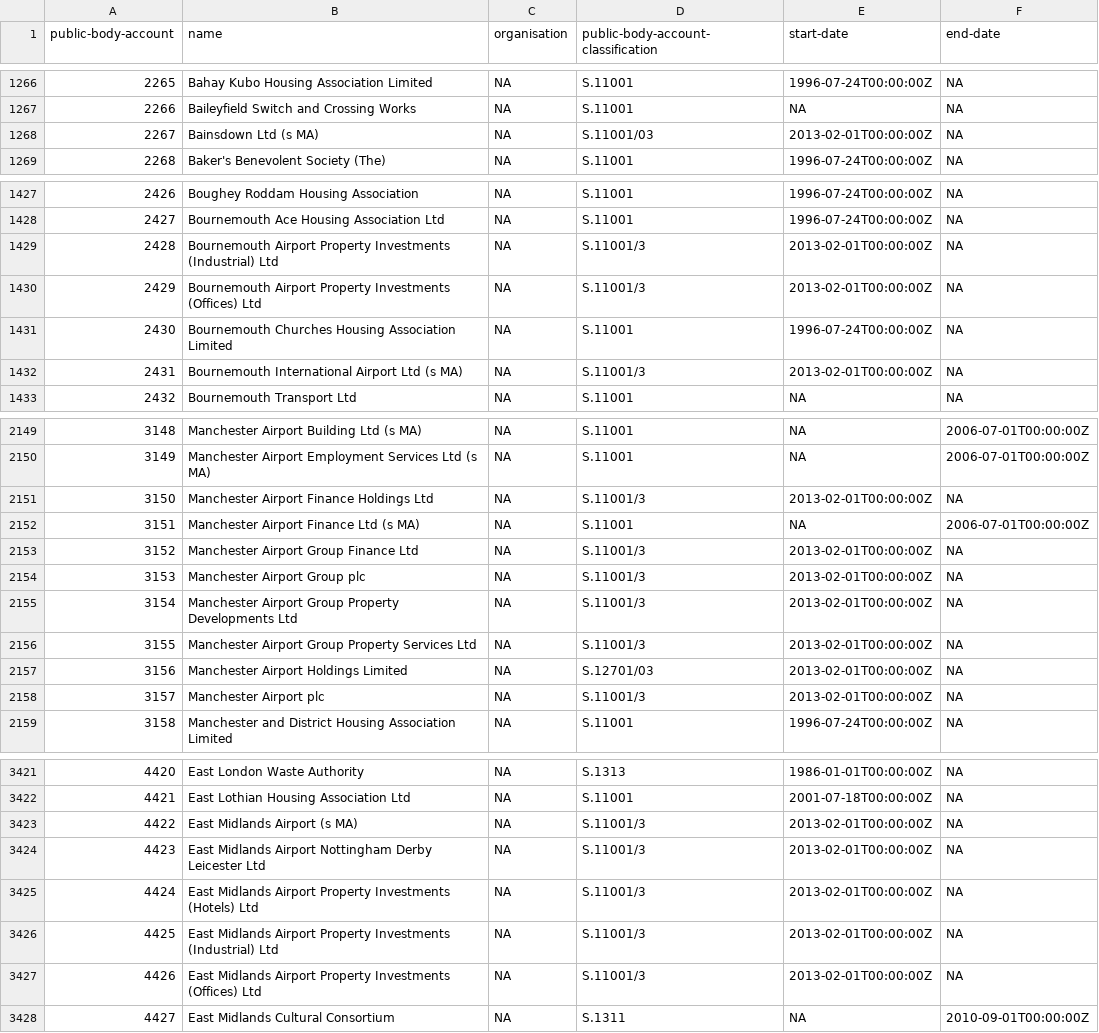
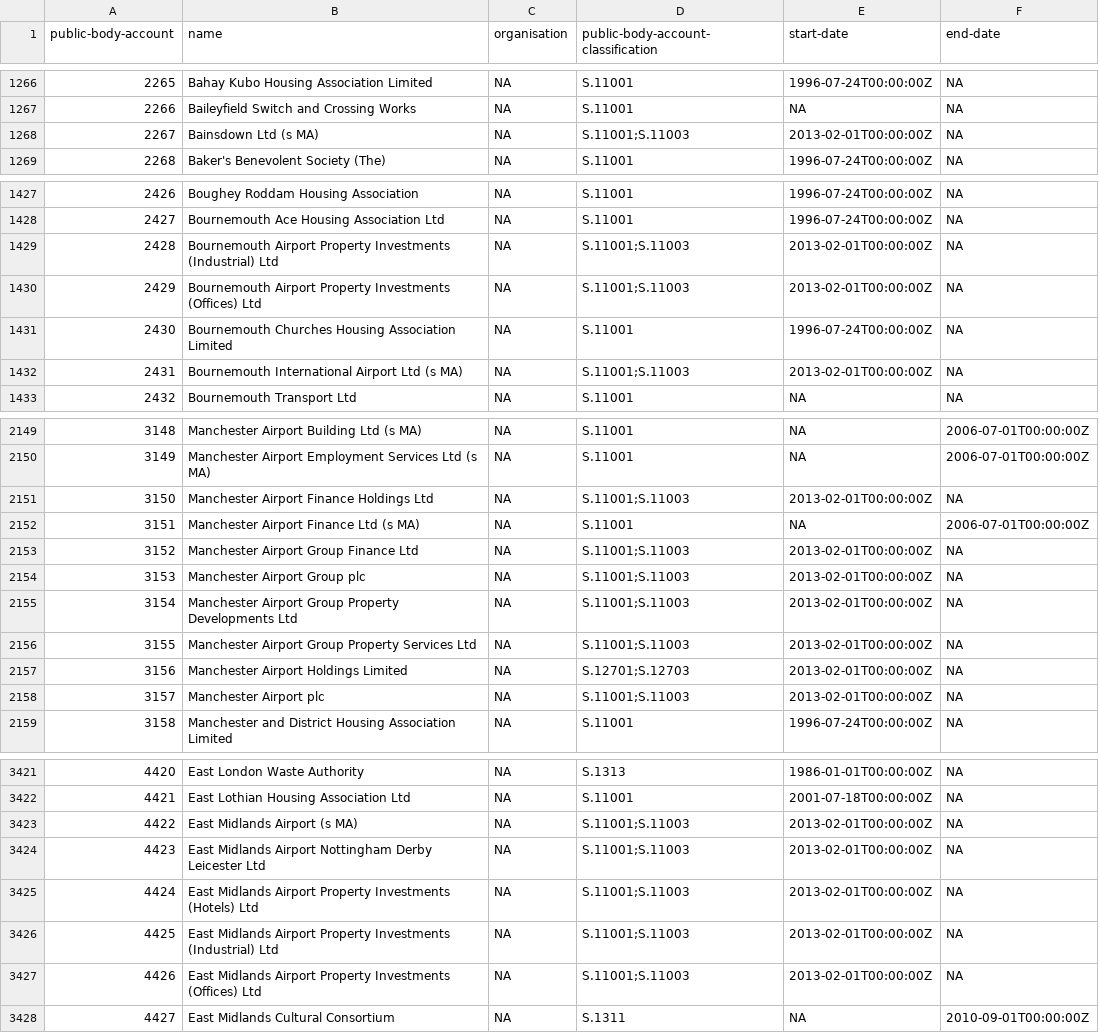
Before and after one commit to openregister/public-body-classification-data, a TSV file: lists/name-to-curie-map.tsv, drawn as a sheet; only a part is shown, gaps mark what is left out; the diff covers the shown part only.

Commit message:
Spell multiple classifications with ';' in map

```diff
--- a/lists/name-to-curie-map.tsv
+++ b/lists/name-to-curie-map.tsv
@@ -1267,3 +1267,3 @@ public-body-account	name	organisation	public-body-account-classification	start-d
 2266	Baileyfield Switch and Crossing Works	NA	S.11001	NA	NA
-2267	Bainsdown Ltd (s MA)	NA	S.11001/03	2013-02-01T00:00:00Z	NA
+2267	Bainsdown Ltd (s MA)	NA	S.11001;S.11003	2013-02-01T00:00:00Z	NA
 2268	Baker's Benevolent Society (The)	NA	S.11001	1996-07-24T00:00:00Z	NA
@@ -1428,6 +1428,6 @@ public-body-account	name	organisation	public-body-account-classification	start-d
 2427	Bournemouth Ace Housing Association Ltd	NA	S.11001	1996-07-24T00:00:00Z	NA
-2428	Bournemouth Airport Property Investments (Industrial) Ltd	NA	S.11001/3	2013-02-01T00:00:00Z	NA
-2429	Bournemouth Airport Property Investments (Offices) Ltd	NA	S.11001/3	2013-02-01T00:00:00Z	NA
+2428	Bournemouth Airport Property Investments (Industrial) Ltd	NA	S.11001;S.11003	2013-02-01T00:00:00Z	NA
+2429	Bournemouth Airport Property Investments (Offices) Ltd	NA	S.11001;S.11003	2013-02-01T00:00:00Z	NA
 2430	Bournemouth Churches Housing Association Limited	NA	S.11001	1996-07-24T00:00:00Z	NA
-2431	Bournemouth International Airport Ltd (s MA)	NA	S.11001/3	2013-02-01T00:00:00Z	NA
+2431	Bournemouth International Airport Ltd (s MA)	NA	S.11001;S.11003	2013-02-01T00:00:00Z	NA
 2432	Bournemouth Transport Ltd	NA	S.11001	NA	NA
@@ -2150,10 +2150,10 @@ public-body-account	name	organisation	public-body-account-classification	start-d
 3149	Manchester Airport Employment Services Ltd (s MA)	NA	S.11001	NA	2006-07-01T00:00:00Z
-3150	Manchester Airport Finance Holdings Ltd	NA	S.11001/3	2013-02-01T00:00:00Z	NA
+3150	Manchester Airport Finance Holdings Ltd	NA	S.11001;S.11003	2013-02-01T00:00:00Z	NA
 3151	Manchester Airport Finance Ltd (s MA)	NA	S.11001	NA	2006-07-01T00:00:00Z
-3152	Manchester Airport Group Finance Ltd	NA	S.11001/3	2013-02-01T00:00:00Z	NA
-3153	Manchester Airport Group plc	NA	S.11001/3	2013-02-01T00:00:00Z	NA
-3154	Manchester Airport Group Property Developments Ltd	NA	S.11001/3	2013-02-01T00:00:00Z	NA
-3155	Manchester Airport Group Property Services Ltd	NA	S.11001/3	2013-02-01T00:00:00Z	NA
-3156	Manchester Airport Holdings Limited	NA	S.12701/03	2013-02-01T00:00:00Z	NA
-3157	Manchester Airport plc	NA	S.11001/3	2013-02-01T00:00:00Z	NA
+3152	Manchester Airport Group Finance Ltd	NA	S.11001;S.11003	2013-02-01T00:00:00Z	NA
+3153	Manchester Airport Group plc	NA	S.11001;S.11003	2013-02-01T00:00:00Z	NA
+3154	Manchester Airport Group Property Developments Ltd	NA	S.11001;S.11003	2013-02-01T00:00:00Z	NA
+3155	Manchester Airport Group Property Services Ltd	NA	S.11001;S.11003	2013-02-01T00:00:00Z	NA
+3156	Manchester Airport Holdings Limited	NA	S.12701;S.12703	2013-02-01T00:00:00Z	NA
+3157	Manchester Airport plc	NA	S.11001;S.11003	2013-02-01T00:00:00Z	NA
 3158	Manchester and District Housing Association Limited	NA	S.11001	1996-07-24T00:00:00Z	NA
@@ -3422,7 +3422,7 @@ public-body-account	name	organisation	public-body-account-classification	start-d
 4421	East Lothian Housing Association Ltd	NA	S.11001	2001-07-18T00:00:00Z	NA
-4422	East Midlands Airport (s MA)	NA	S.11001/3	2013-02-01T00:00:00Z	NA
-4423	East Midlands Airport Nottingham Derby Leicester Ltd	NA	S.11001/3	2013-02-01T00:00:00Z	NA
-4424	East Midlands Airport Property Investments (Hotels) Ltd	NA	S.11001/3	2013-02-01T00:00:00Z	NA
-4425	East Midlands Airport Property Investments (Industrial) Ltd	NA	S.11001/3	2013-02-01T00:00:00Z	NA
-4426	East Midlands Airport Property Investments (Offices) Ltd	NA	S.11001/3	2013-02-01T00:00:00Z	NA
+4422	East Midlands Airport (s MA)	NA	S.11001;S.11003	2013-02-01T00:00:00Z	NA
+4423	East Midlands Airport Nottingham Derby Leicester Ltd	NA	S.11001;S.11003	2013-02-01T00:00:00Z	NA
+4424	East Midlands Airport Property Investments (Hotels) Ltd	NA	S.11001;S.11003	2013-02-01T00:00:00Z	NA
+4425	East Midlands Airport Property Investments (Industrial) Ltd	NA	S.11001;S.11003	2013-02-01T00:00:00Z	NA
+4426	East Midlands Airport Property Investments (Offices) Ltd	NA	S.11001;S.11003	2013-02-01T00:00:00Z	NA
 4427	East Midlands Cultural Consortium	NA	S.1311	NA	2010-09-01T00:00:00Z
```
Also changed, not shown: 2 edited cells elsewhere in this file.
